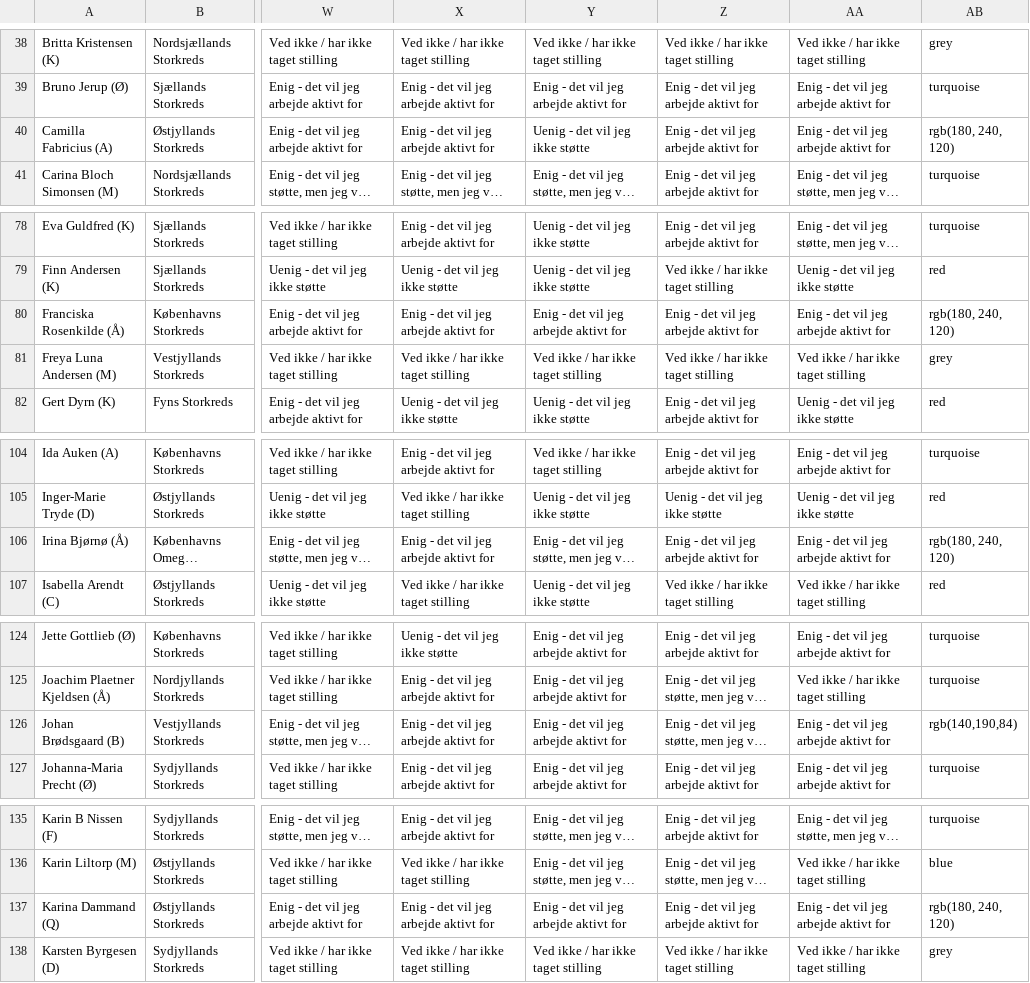
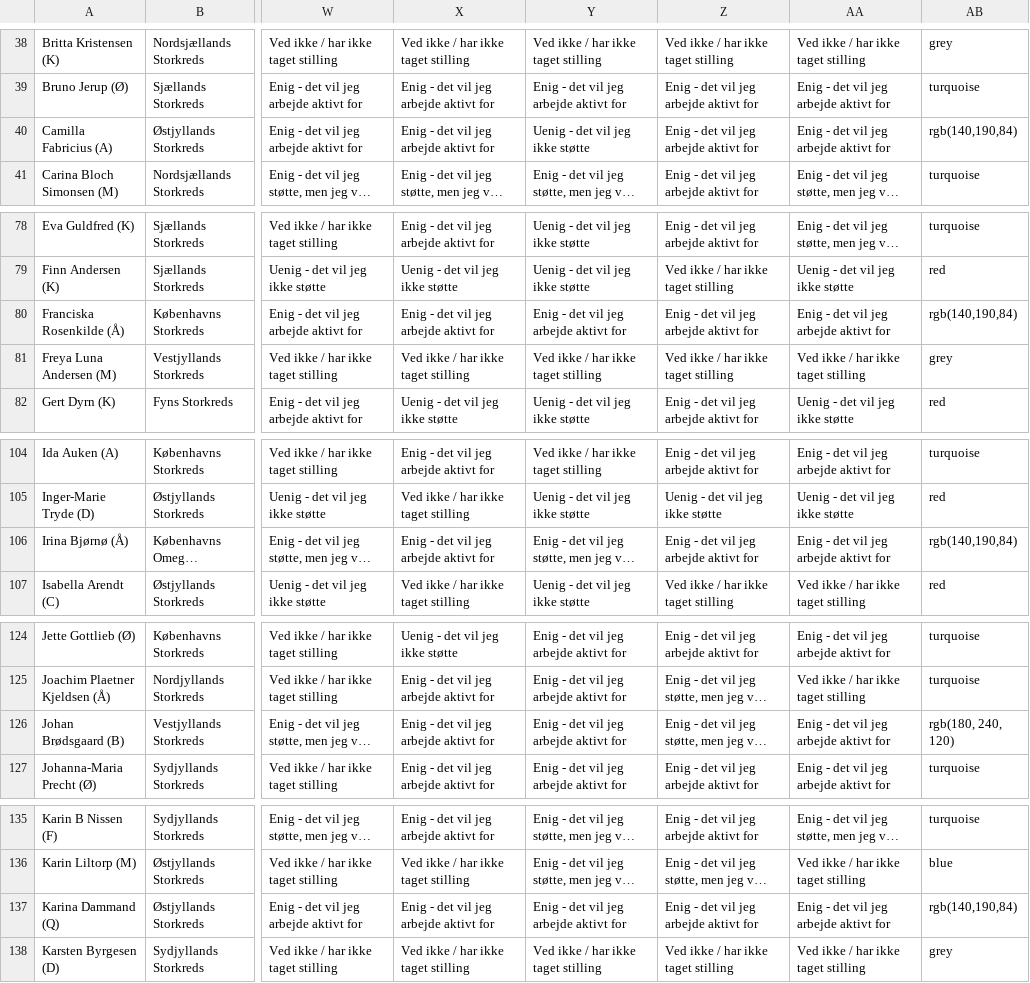
Before and after one commit to dvf-coder/Bjorn, a CSV file: data/fv_data.csv, drawn as a sheet; only a part is shown, gaps mark what is left out; long unchanged cells end in …; the diff covers the shown part only; the diff names each change by its address in the sheet, - before the commit and + after, or states it on an @@ line.

```diff
--- a/data/fv_data.csv
+++ b/data/fv_data.csv
-AB40: rgb(180, 240, 120)
+AB40: rgb(140,190,84)
-AB80: rgb(180, 240, 120)
+AB80: rgb(140,190,84)
-AB106: rgb(180, 240, 120)
+AB106: rgb(140,190,84)
-AB126: rgb(140,190,84)
+AB126: rgb(180, 240, 120)
-AB137: rgb(180, 240, 120)
+AB137: rgb(140,190,84)
```
Also changed, not shown: 11 edited cells elsewhere in this file, 2 other files.
